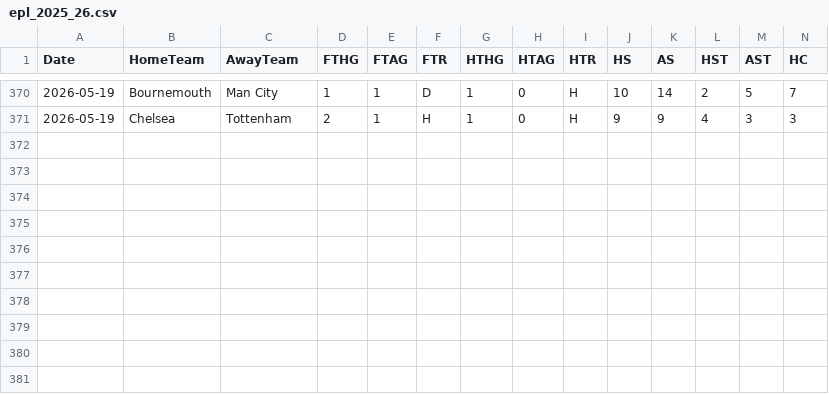
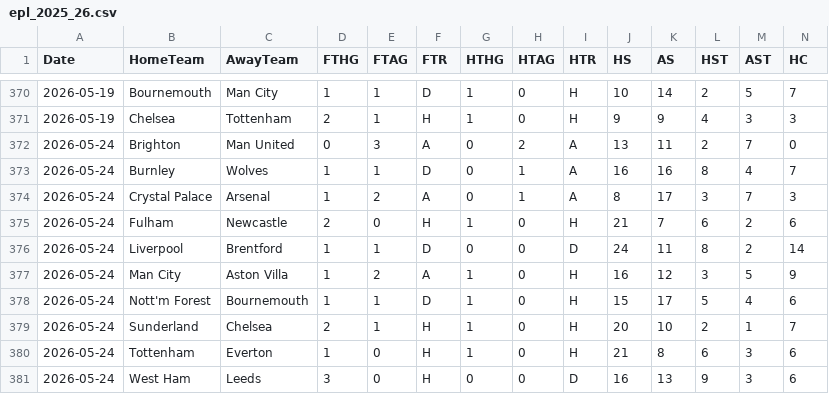
Before and after one commit to quangdao2k5/Football_prediction, a CSV file: data/epl_seasons/epl_2025_26.csv, drawn as a sheet; only a part is shown, gaps mark what is left out; rows hold the shown columns only; the diff names each change by its address in the sheet, - before the commit and + after, or states it on an @@ line.

```diff
--- a/data/epl_seasons/epl_2025_26.csv
+++ b/data/epl_seasons/epl_2025_26.csv
+row 372: 2026-05-24 | Brighton | Man United | 0 | 3 | A | 0 | 2 | A | 13 | 11 | 2 | 7 | 0
+row 373: 2026-05-24 | Burnley | Wolves | 1 | 1 | D | 0 | 1 | A | 16 | 16 | 8 | 4 | 7
+row 374: 2026-05-24 | Crystal Palace | Arsenal | 1 | 2 | A | 0 | 1 | A | 8 | 17 | 3 | 7 | 3
+row 375: 2026-05-24 | Fulham | Newcastle | 2 | 0 | H | 1 | 0 | H | 21 | 7 | 6 | 2 | 6
+row 376: 2026-05-24 | Liverpool | Brentford | 1 | 1 | D | 0 | 0 | D | 24 | 11 | 8 | 2 | 14
+row 377: 2026-05-24 | Man City | Aston Villa | 1 | 2 | A | 1 | 0 | H | 16 | 12 | 3 | 5 | 9
+row 378: 2026-05-24 | Nott'm Forest | Bournemouth | 1 | 1 | D | 1 | 0 | H | 15 | 17 | 5 | 4 | 6
+row 379: 2026-05-24 | Sunderland | Chelsea | 2 | 1 | H | 1 | 0 | H | 20 | 10 | 2 | 1 | 7
+row 380: 2026-05-24 | Tottenham | Everton | 1 | 0 | H | 1 | 0 | H | 21 | 8 | 6 | 3 | 6
+row 381: 2026-05-24 | West Ham | Leeds | 3 | 0 | H | 0 | 0 | D | 16 | 13 | 9 | 3 | 6
```
Also changed, not shown: data/epl_raw.csv, predictions/gw32_predictions.csv, 43 other files.
